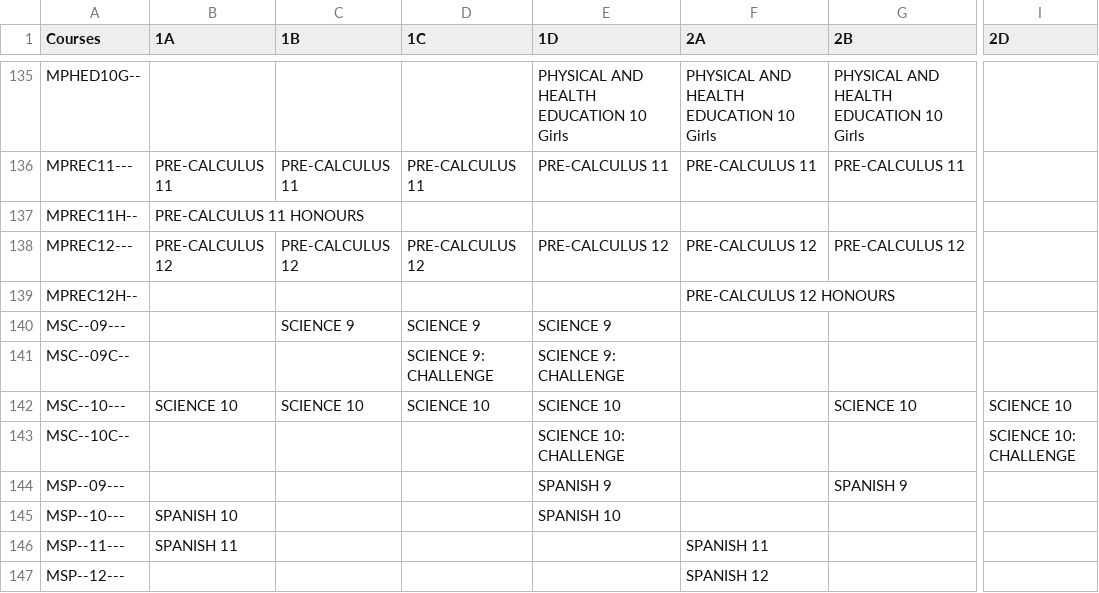
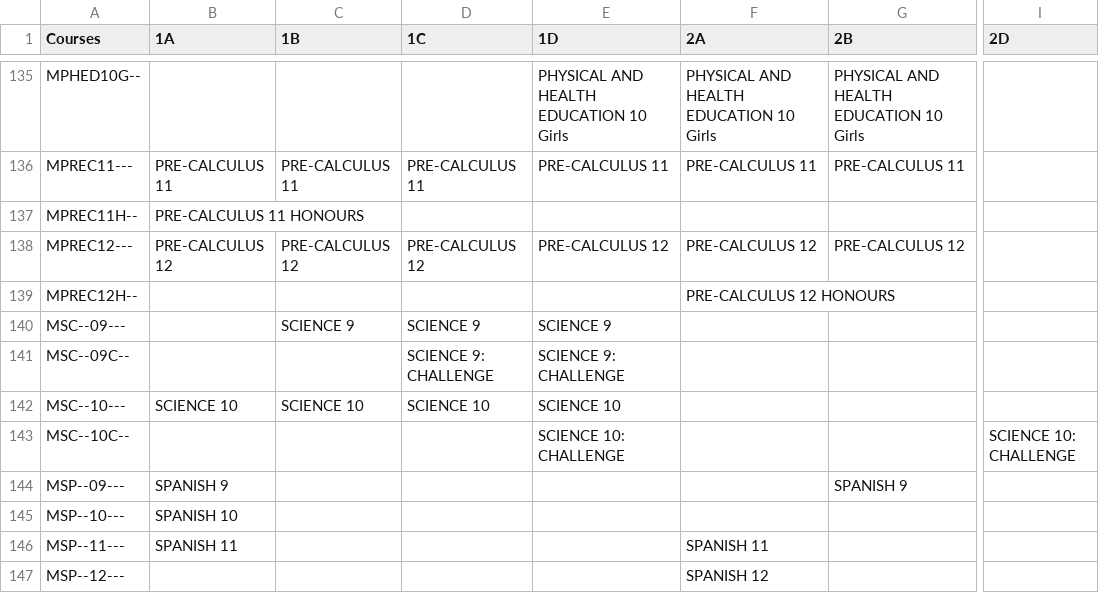
Before and after one commit to enluia/APCS_Term_Project, a CSV file: Data for Project/_matrixOutput.csv, drawn as a sheet; only a part is shown, gaps mark what is left out; the diff covers the shown part only; the diff names each change by its address in the sheet, - before the commit and + after, or states it on an @@ line.

```diff
--- a/Data for Project/_matrixOutput.csv
+++ b/Data for Project/_matrixOutput.csv
-G142 (2B): SCIENCE 10
+G142 (2B): (empty)
-I142 (2D): SCIENCE 10
+I142 (2D): (empty)
-B144 (1A): (empty)
+B144 (1A): SPANISH 9
-E144 (1D): SPANISH 9
+E144 (1D): (empty)
-E145 (1D): SPANISH 10
+E145 (1D): (empty)
```
Also changed, not shown: 13 edited cells elsewhere in this file, Data for Project/_parsedCourseData.csv, 2 other files.
